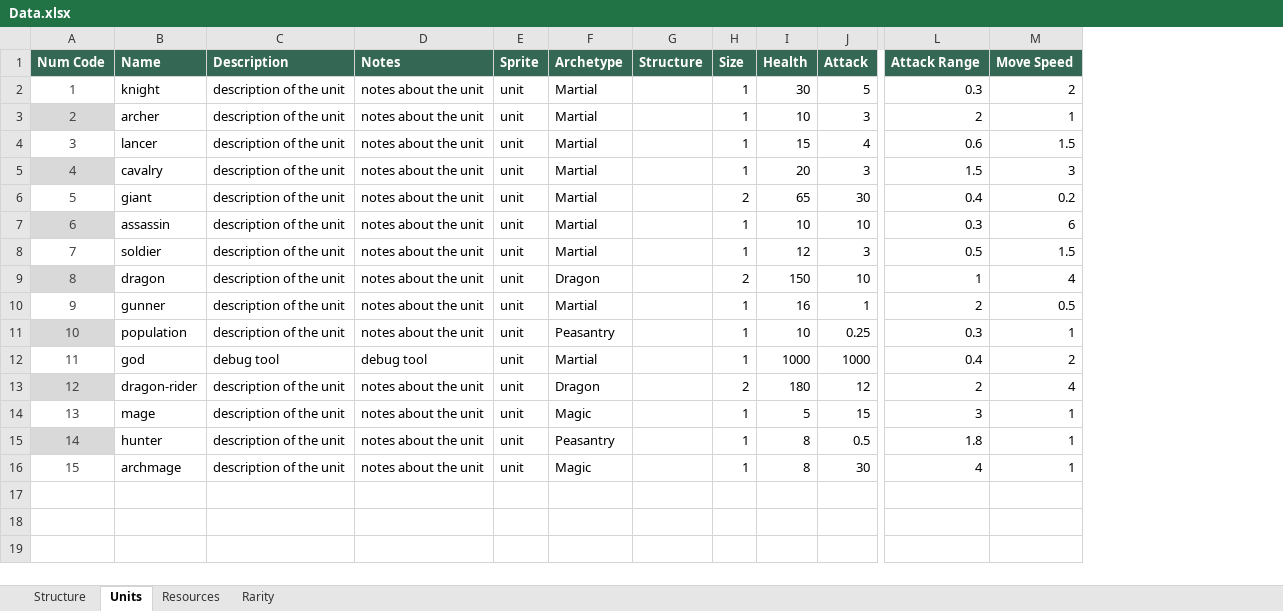
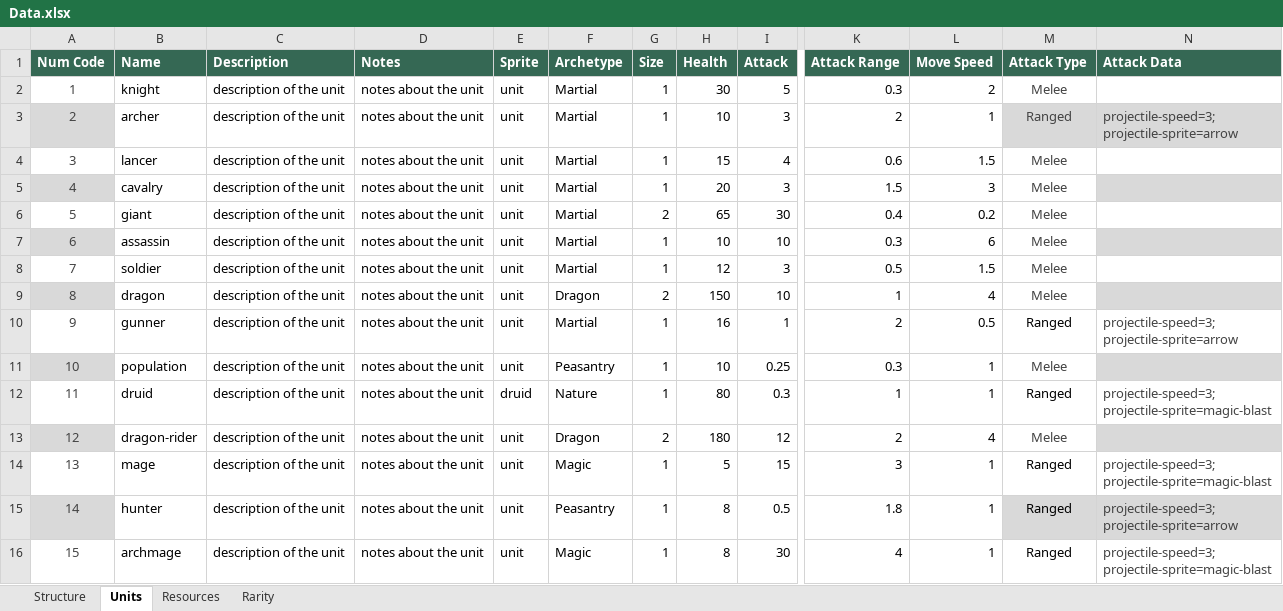
Before and after one commit to moloy559/army-roguelike, an Excel workbook: Assets/Data/Data.xlsx, sheet Units, drawn as a sheet; only a part is shown, gaps mark what is left out; values as stored, in another font and other column widths than the file's, no borders; table styles not drawn; removed rows and columns are numbered as before the commit, all else as after; ↵ is a line break in a cell; the diff names each change by its address in the sheet, - before the commit and + after, or states it on an @@ line.

```diff
--- a/Assets/Data/Data.xlsx (sheet Units)
+++ b/Assets/Data/Data.xlsx (sheet Units)
-column G (Structure), empty
+column M (Attack Type), rows 2-16: Melee | Ranged | Melee | Melee | Melee | Melee | Melee | Melee | Ranged | Melee | Ranged | Melee | Ranged | Ranged | Ranged
+column N (Attack Data), rows 3-16: projectile-speed=3; ↵ projectile-sprite=arrow |  |  |  |  |  |  | projectile-speed=3; ↵ projectile-sprite=arrow |  | projectile-speed=3; ↵ projectile-sprite=magic-blast |  | projectile-speed=3; ↵ projectile-sprite=magic-blast | projectile-speed=3; ↵ projectile-sprite=arrow | projectile-speed=3; ↵ projectile-sprite=magic-blast
-B12 (Name): god
+B12 (Name): druid
-C12 (Description): debug tool
+C12 (Description): description of the unit
-D12 (Notes): debug tool
+D12 (Notes): notes about the unit
-E12 (Sprite): unit
+E12 (Sprite): druid
-F12 (Archetype): Martial
+F12 (Archetype): Nature
-H12 (Health): 1000
+H12 (Health): 80
-I12 (Attack): 1000
+I12 (Attack): 0.3
-K12 (Attack Range): 0.4
+K12 (Attack Range): 1
-L12 (Move Speed): 2
+L12 (Move Speed): 1
```
Also changed, not shown: sheet Structure, 4 other files.
